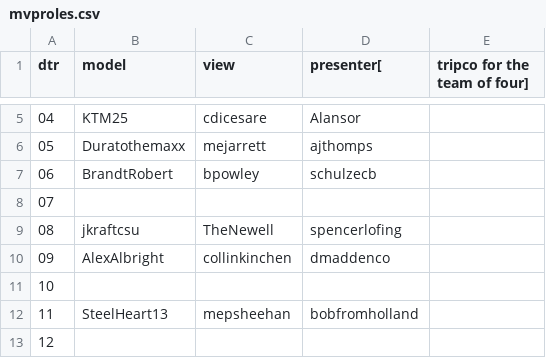
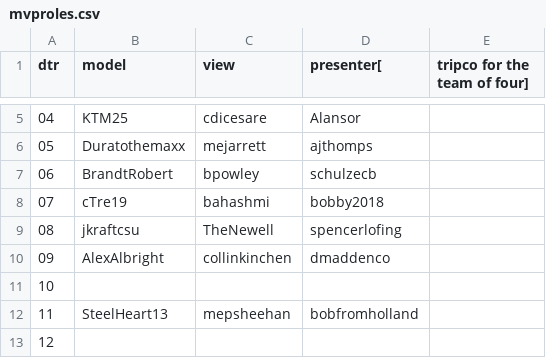
Before and after one commit to csu2017sp314/class, a CSV file: mvproles.csv, drawn as a sheet; only a part is shown, gaps mark what is left out; the diff names each change by its address in the sheet, - before the commit and + after, or states it on an @@ line.

Commit message:
Update mvproles.csv

```diff
--- a/mvproles.csv
+++ b/mvproles.csv
-B8 (model): (empty)
+B8 (model): cTre19
-C8 (view): (empty)
+C8 (view): bahashmi
-D8 (presenter[): (empty)
+D8 (presenter[): bobby2018
```
